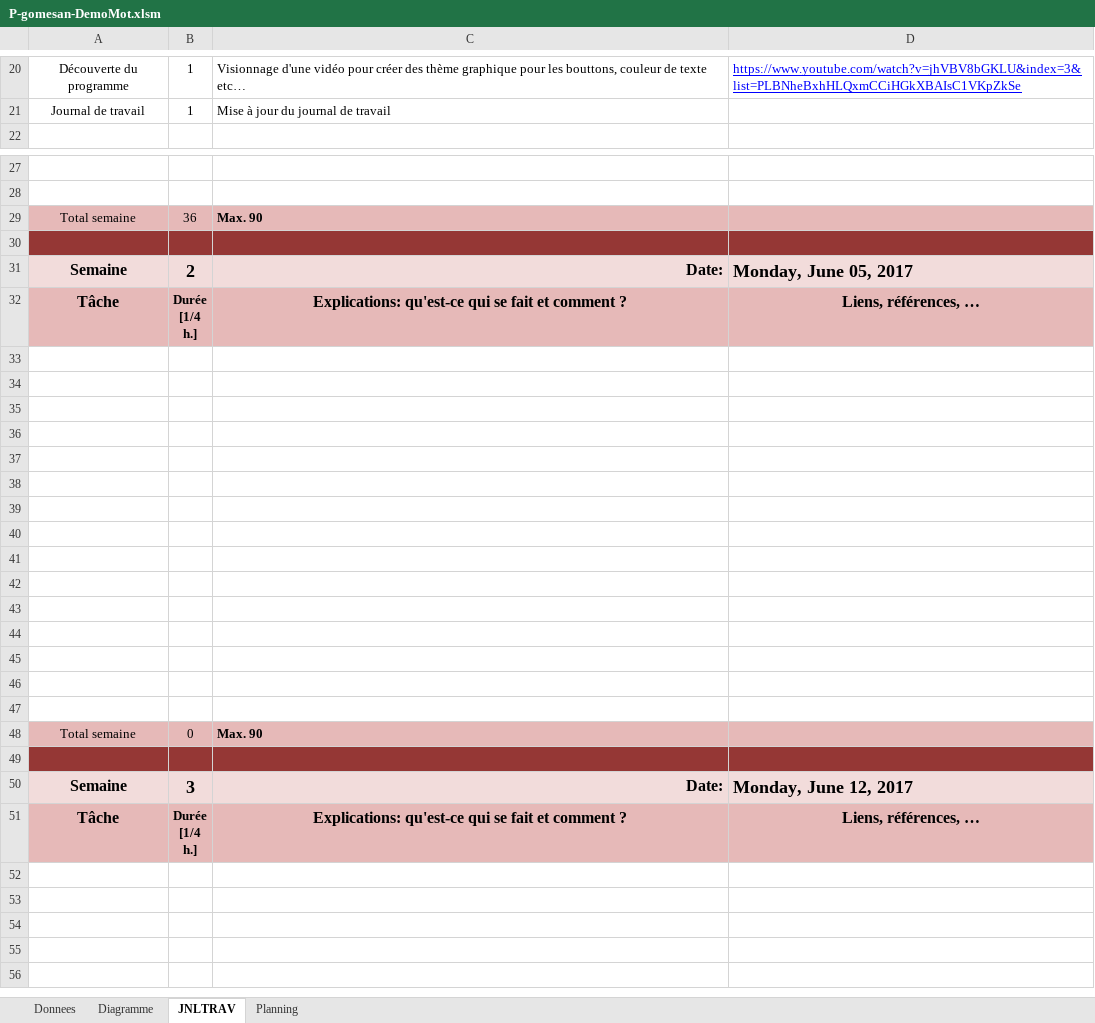
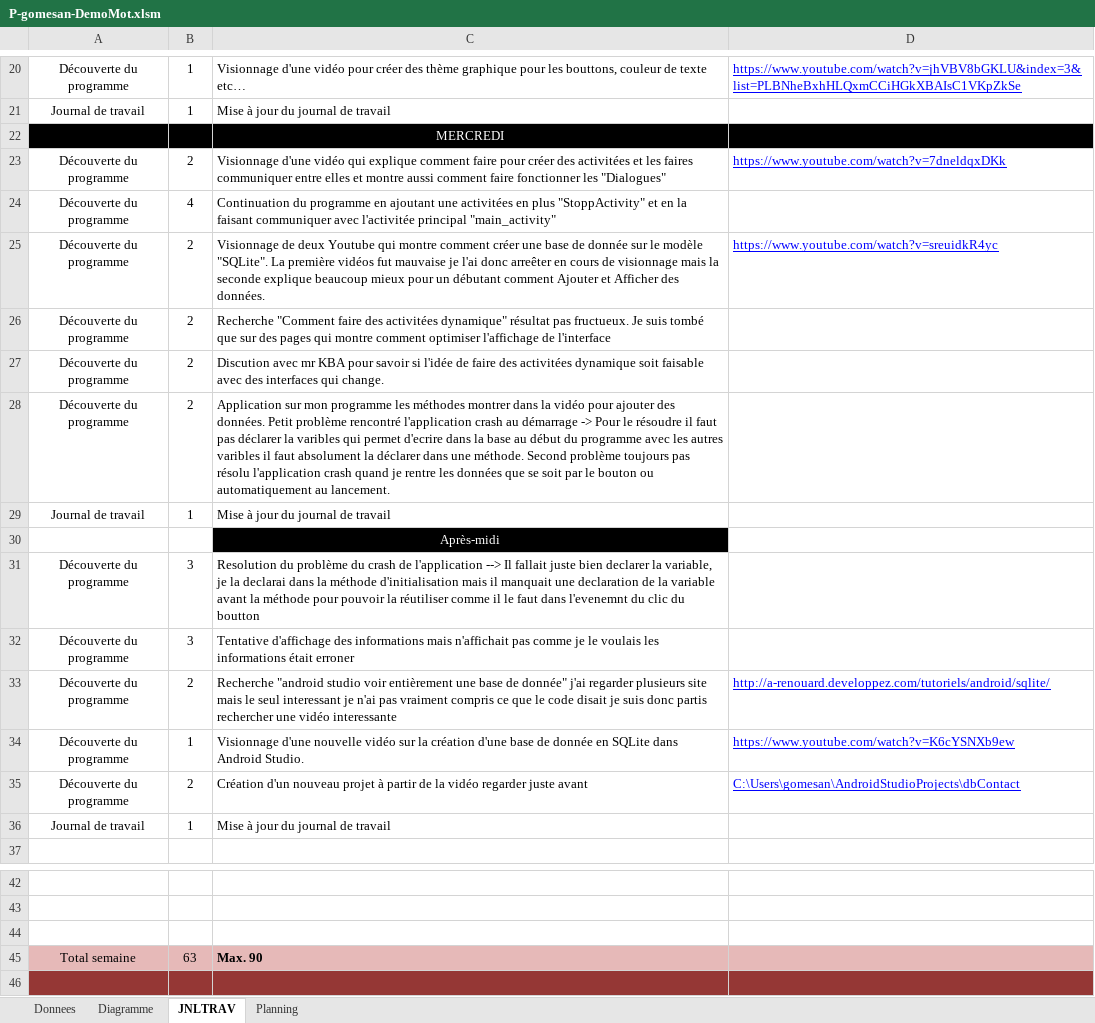
Before and after one commit to Wayne121/AGS-GPT-DemoMot, an Excel workbook: P-gomesan-DemoMot.xlsm, sheet JNLTRAV, drawn as a sheet; only a part is shown, gaps mark what is left out; the shorter side is filled out with more unchanged rows; values as stored, in another font and other column widths than the file's, no borders; charts and pictures not drawn; addresses are those after the commit; the diff names each change by its address in the sheet, - before the commit and + after, or states it on an @@ line.

Commit message:
Commit JDT gomesan
Mise à jour du journal de travail du 31.05.17

```diff
--- a/P-gomesan-DemoMot.xlsm (sheet JNLTRAV)
+++ b/P-gomesan-DemoMot.xlsm (sheet JNLTRAV)
+row 22:  |  | MERCREDI
+row 23: Découverte du programme | 2 | Visionnage d'une vidéo qui explique comment faire pour créer des activitées et les faires communiquer entre elles et montre aussi comment faire fonctionner les "Dialogues" | https://www.youtube.com/watch?v=7dneldqxDKk
+row 24: Découverte du programme | 4 | Continuation du programme en ajoutant une activitées en plus "StoppActivity" et en la faisant communiquer avec l'activitée principal "main_activity"
+row 25: Découverte du programme | 2 | Visionnage de deux Youtube qui montre comment créer une base de donnée sur le modèle "SQLite". La première vidéos fut mauvaise je l'ai donc arreêter en cours de visionnage mais la seconde explique beaucoup mieux pour un débutant comment Ajouter et Afficher des données. | https://www.youtube.com/watch?v=sreuidkR4yc
+row 26: Découverte du programme | 2 | Recherche "Comment faire des activitées dynamique" résultat pas fructueux. Je suis tombé que sur des pages qui montre comment optimiser l'affichage de l'interface
+row 27: Découverte du programme | 2 | Discution avec mr KBA pour savoir si l'idée de faire des activitées dynamique soit faisable avec des interfaces qui change.
+row 28: Découverte du programme | 2 | Application sur mon programme les méthodes montrer dans la vidéo pour ajouter des données. Petit problème rencontré l'application crash au démarrage -> Pour le résoudre il faut pas déclarer la varibles qui permet d'ecrire dans la base au début du programme avec les autres varibles il faut absolument la déclarer dans une méthode. Second problème toujours pas résolu l'application crash quand je rentre les données que se soit par le bouton ou automatiquement au lancement.
+row 29: Journal de travail | 1 | Mise à jour du journal de travail
+row 30:  |  | Après-midi
+row 31: Découverte du programme | 3 | Resolution du problème du crash de l'application --> Il fallait juste bien declarer la variable, je la declarai dans la méthode d'initialisation mais il manquait une declaration de la variable avant la méthode pour pouvoir la réutiliser comme il le faut dans l'evenemnt du clic du boutton
+row 32: Découverte du programme | 3 | Tentative d'affichage des informations mais n'affichait pas comme je le voulais les informations était erroner
+row 33: Découverte du programme | 2 | Recherche "android studio voir entièrement une base de donnée" j'ai regarder plusieurs site mais le seul interessant je n'ai pas vraiment compris ce que le code disait je suis donc partis rechercher une vidéo interessante | http://a-renouard.developpez.com/tutoriels/android/sqlite/
+row 34: Découverte du programme | 1 | Visionnage d'une nouvelle vidéo sur la création d'une base de donnée en SQLite dans Android Studio. | https://www.youtube.com/watch?v=K6cYSNXb9ew
+row 35: Découverte du programme | 2 | Création d'un nouveau projet à partir de la vidéo regarder juste avant | C:\Users\gomesan\AndroidStudioProjects\dbContact
+row 36: Journal de travail | 1 | Mise à jour du journal de travail
+row 44: (empty)
-B45: 36
+B45: 63
```
Also changed, not shown: sheet Diagramme, charts or pictures.
